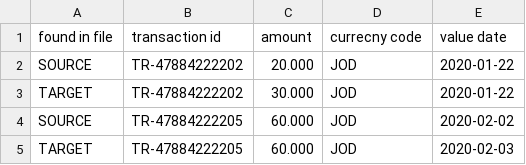
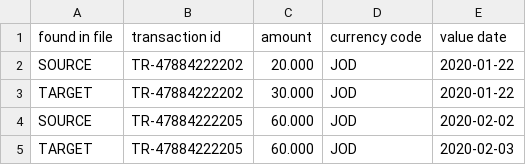
Before and after one commit to muhannad-rawajfeh/Reconciliation, a CSV file: sample-files/result-files/mismatched-transactions.csv, drawn as a sheet.

```diff
--- a/sample-files/result-files/mismatched-transactions.csv
+++ b/sample-files/result-files/mismatched-transactions.csv
@@ -1,2 +1,2 @@
-found in file,transaction id,amount,currecny code,value date
+found in file,transaction id,amount,currency code,value date
 SOURCE,TR-47884222202,20.000,JOD,2020-01-22
```
Also changed, not shown: 11 other files.
